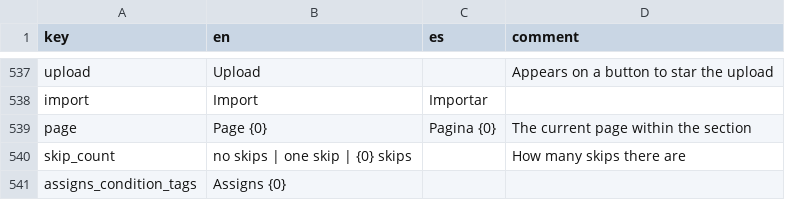
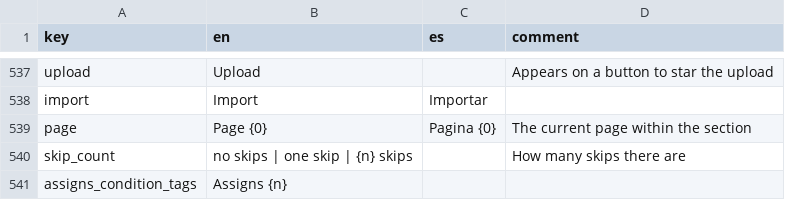
Before and after one commit to human-nature-lab/trellis-app, a CSV file: src/i18n/translations.csv, drawn as a sheet; only a part is shown, gaps mark what is left out.

```diff
--- a/src/i18n/translations.csv
+++ b/src/i18n/translations.csv
@@ -539,3 +539,3 @@ import,Import,Importar,
 page,Page {0},Pagina {0},The current page within the section
-skip_count,no skips | one skip | {0} skips,,How many skips there are
-assigns_condition_tags,Assigns {0},,
+skip_count,no skips | one skip | {n} skips,,How many skips there are
+assigns_condition_tags,Assigns {n},,
```
Also changed, not shown: 15 other files.
